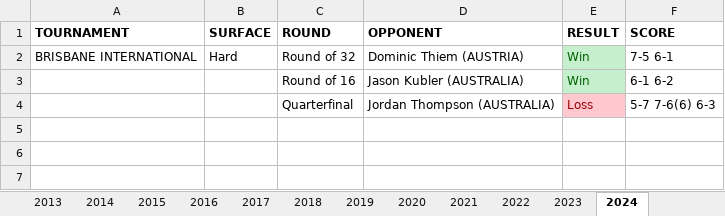
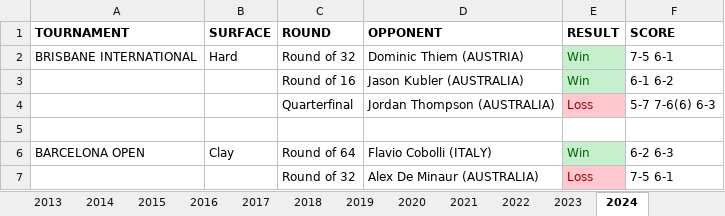
Before and after one commit to soumyavajjhala/soumyavajjhala.github.io, an Excel workbook: Tennis/ATP Tour/Rafael Nadal.xlsx, sheet 2024, drawn as a sheet; values as stored, in another font and other column widths than the file's, no borders; the diff names each change by its address in the sheet, - before the commit and + after, or states it on an @@ line.

```diff
--- a/Tennis/ATP Tour/Rafael Nadal.xlsx (sheet 2024)
+++ b/Tennis/ATP Tour/Rafael Nadal.xlsx (sheet 2024)
+row 5: (empty)
+row 6: BARCELONA OPEN | Clay | Round of 64 | Flavio Cobolli (ITALY) | Win | 6-2 6-3
+row 7:  |  | Round of 32 | Alex De Minaur (AUSTRALIA) | Loss | 7-5 6-1
```
Also changed, not shown: sheet YTD Stats, charts or pictures, Tennis/WTA Tour/Aryna Sabalenka.xlsx, Tennis/WTA Tour/Coco Gauff.xlsx, 6 other files.
